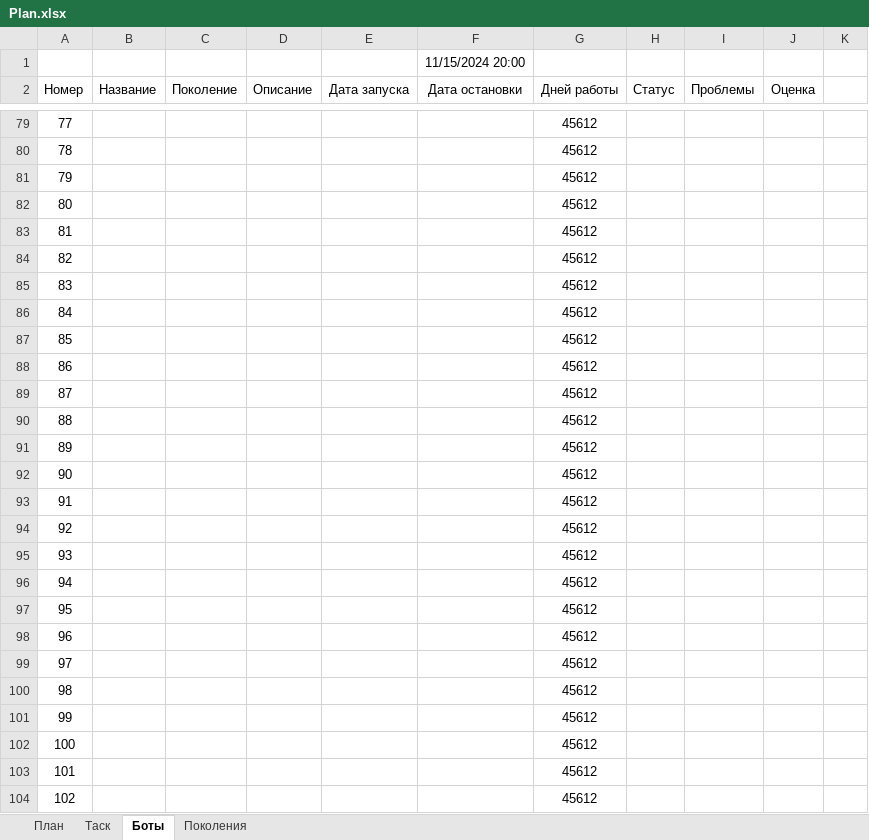
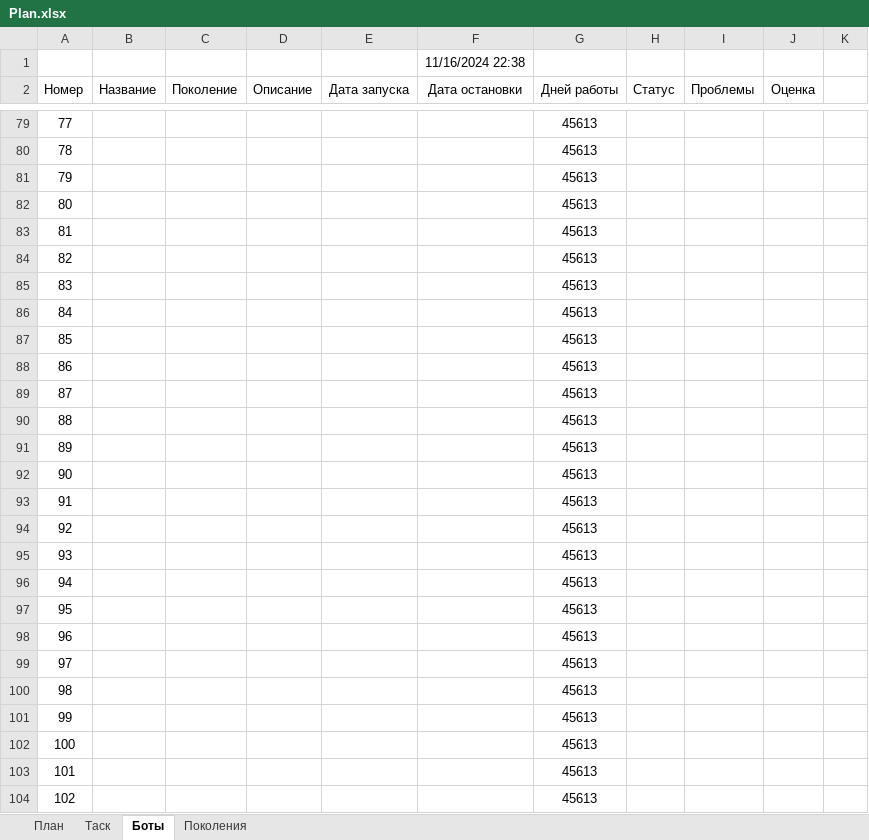
Before and after one commit to Anubis1Good/AUTO_TRAIDER, an Excel workbook: Plan.xlsx, sheet Боты, drawn as a sheet; only a part is shown, gaps mark what is left out; values as stored, in another font and other column widths than the file's, no borders; the diff covers the shown part only; the diff names each change by its address in the sheet, - before the commit and + after, or states it on an @@ line.

```diff
--- a/Plan.xlsx (sheet Боты)
+++ b/Plan.xlsx (sheet Боты)
-F1 (Дата остановки): 11/15/2024 20:00
+F1 (Дата остановки): 11/16/2024 22:38
-G79:G104 (Дней работы): 45612
+G79:G104 (Дней работы): 45613
```
Also changed, not shown: 66 edited cells elsewhere in this sheet, 9 other files.
